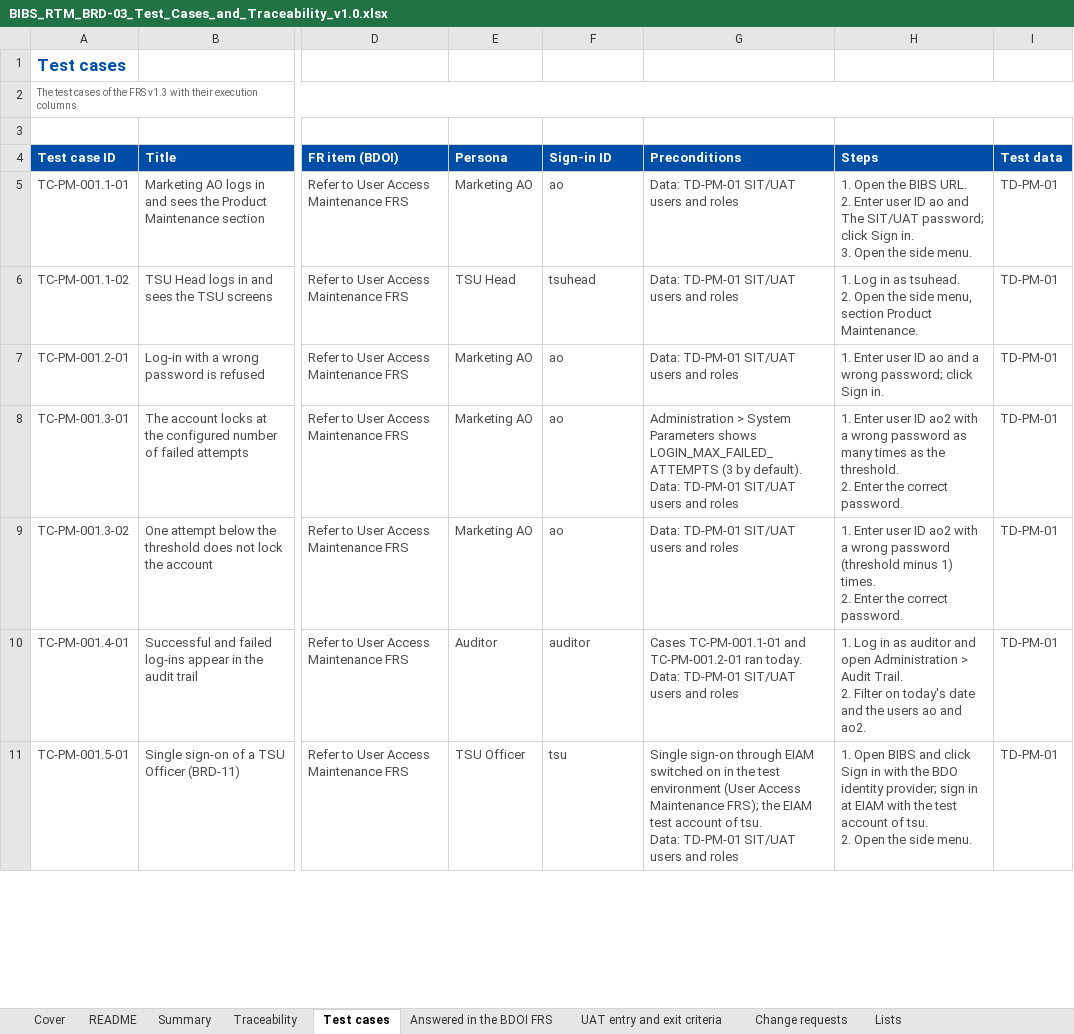
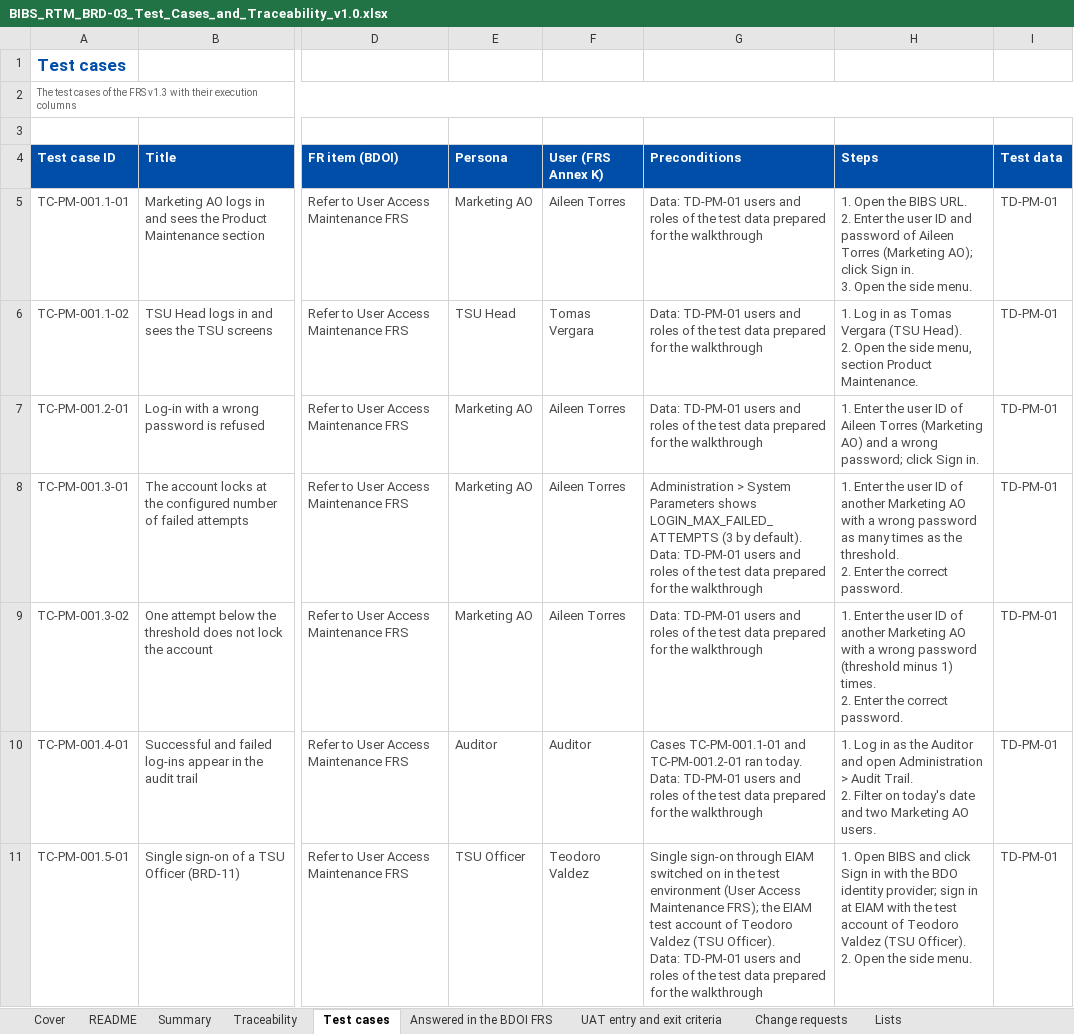
Before and after one commit to IortaTexhNXT-DEV/FinVerse, an Excel workbook: docs/deliverables/out/Programme/BDOI_Template_FRS/BRD-03_Product_Maintenance/BIBS_RTM_BRD-03_Test_Cases_and_Traceability_v1.0.xlsx, sheet Test cases, drawn as a sheet; only a part is shown, gaps mark what is left out; values as stored, in another font and other column widths than the file's, no borders; conditional formats not drawn; ↵ is a line break in a cell; the diff covers the shown part only; the diff names each change by its address in the sheet, - before the commit and + after, or states it on an @@ line.

```diff
--- a/docs/deliverables/out/Programme/BDOI_Template_FRS/BRD-03_Product_Maintenance/BIBS_RTM_BRD-03_Test_Cases_and_Traceability_v1.0.xlsx (sheet Test cases)
+++ b/docs/deliverables/out/Programme/BDOI_Template_FRS/BRD-03_Product_Maintenance/BIBS_RTM_BRD-03_Test_Cases_and_Traceability_v1.0.xlsx (sheet Test cases)
-F4: Sign-in ID
+F4: User (FRS Annex K)
-F5 (User (FRS Annex K)): ao
+F5 (User (FRS Annex K)): Aileen Torres
-G5:G7 (Preconditions): Data: TD-PM-01 SIT/UAT users and roles
+G5:G7 (Preconditions): Data: TD-PM-01 users and roles of the test data prepared for the walkthrough
-H5 (Steps): …2. Enter user ID ao and The SIT/UAT password; click Sign…
+H5 (Steps): …2. Enter the user ID and password of Aileen Torres (Marketing AO); click Sign…
-F6 (User (FRS Annex K)): tsuhead
+F6 (User (FRS Annex K)): Tomas Vergara
-H6 (Steps): …in as tsuhead. ↵ 2. Open…
+H6 (Steps): …in as Tomas Vergara (TSU Head). ↵ 2. Open…
-F7:F9 (User (FRS Annex K)): ao
+F7:F9 (User (FRS Annex K)): Aileen Torres
-H7 (Steps): 1. Enter user ID ao and a…
+H7 (Steps): 1. Enter the user ID of Aileen Torres (Marketing AO) and a…
-G8 (Preconditions): …Data: TD-PM-01 SIT/UAT users and roles
+G8 (Preconditions): …Data: TD-PM-01 users and roles of the test data prepared for the walkthrough
-H8 (Steps): 1. Enter user ID ao2 with a…
+H8 (Steps): 1. Enter the user ID of another Marketing AO with a…
-G9 (Preconditions): Data: TD-PM-01 SIT/UAT users and roles
+G9 (Preconditions): Data: TD-PM-01 users and roles of the test data prepared for the walkthrough
-H9 (Steps): 1. Enter user ID ao2 with a…
+H9 (Steps): 1. Enter the user ID of another Marketing AO with a…
-F10 (User (FRS Annex K)): auditor
+F10 (User (FRS Annex K)): Auditor
-G10 (Preconditions): …Data: TD-PM-01 SIT/UAT users and roles
+G10 (Preconditions): …Data: TD-PM-01 users and roles of the test data prepared for the walkthrough
-H10 (Steps): …in as auditor and open Administration > Audit Trail. ↵ 2. Filter on today's date and the users ao and ao2.
+H10 (Steps): …in as the Auditor and open Administration > Audit Trail. ↵ 2. Filter on today's date and two Marketing AO users.
-F11 (User (FRS Annex K)): tsu
+F11 (User (FRS Annex K)): Teodoro Valdez
-G11 (Preconditions): …account of tsu. ↵ Data: TD-PM-01 SIT/UAT users and roles
+G11 (Preconditions): …account of Teodoro Valdez (TSU Officer). ↵ Data: TD-PM-01 users and roles of the test data prepared for the walkthrough
-H11 (Steps): …account of tsu. ↵ 2. Open…
+H11 (Steps): …account of Teodoro Valdez (TSU Officer). ↵ 2. Open…
```
Also changed, not shown: 1013 edited cells elsewhere in this sheet, sheet README, docs/deliverables/out/Programme/BDOI_Template_FRS/BRD-03_Product_Maintenance/BIBS_CR_BRD-03_Change_Request_Register_v1.0.xlsx, docs/deliverables/out/Programme/BDOI_Template_FRS/BRD-03_Product_Maintenance/BIBS_CR_BRD-03_Effort_Estimate_v1.0.xlsx, 18 other files.
